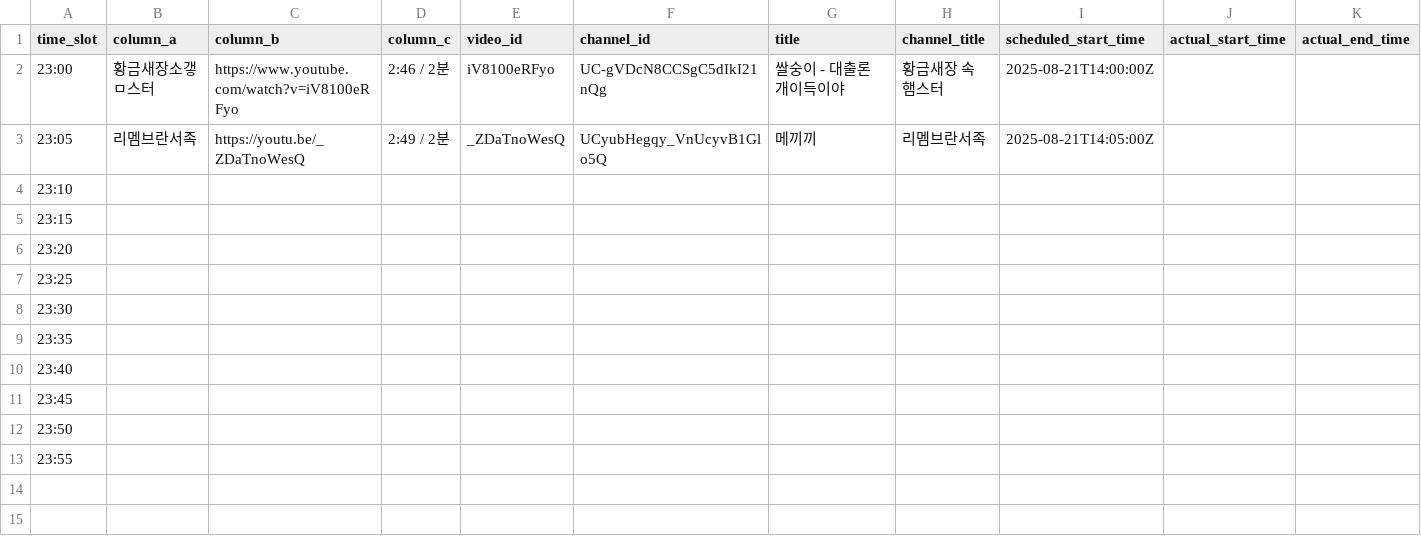
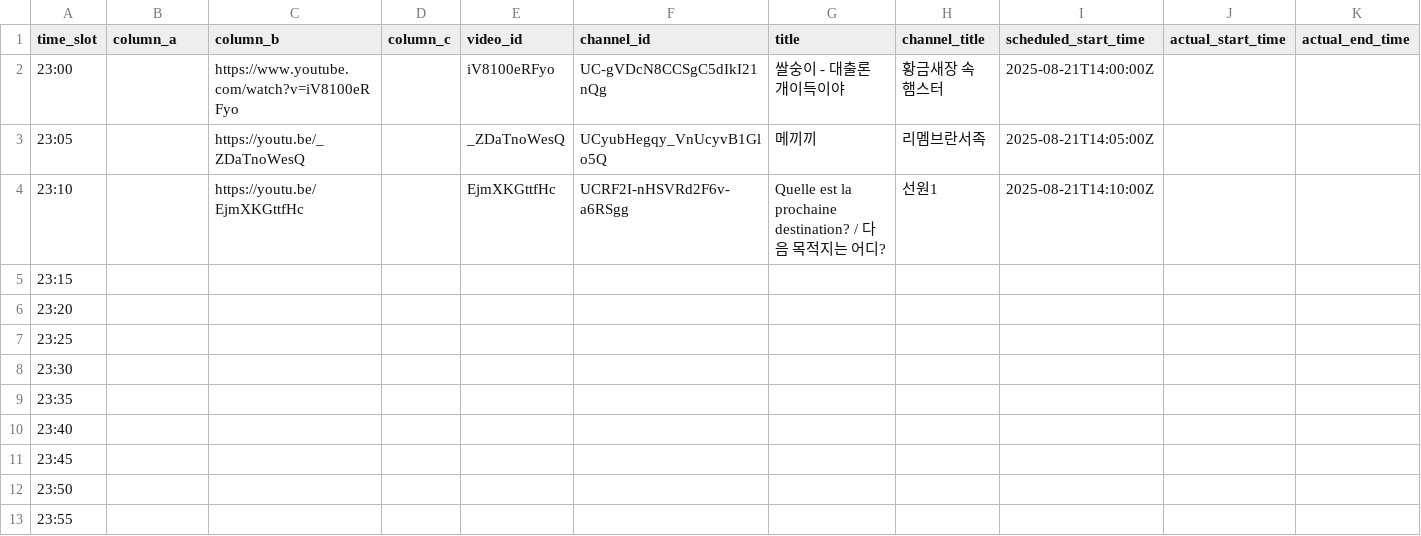
Before and after one commit to ChangpopWiki/premiere-relay-archive-data, a TSV file: 2025/08/2025-08-21.tsv, drawn as a sheet.

```diff
--- a/2025/08/2025-08-21.tsv
+++ b/2025/08/2025-08-21.tsv
@@ -1,5 +1,5 @@
 time_slot	column_a	column_b	column_c	video_id	channel_id	title	channel_title	scheduled_start_time	actual_start_time	actual_end_time
-23:00	황금새장소갷ㅁ스터	https://www.youtube.com/watch?v=iV8100eRFyo	"2:46 / 2분"	iV8100eRFyo	UC-gVDcN8CCSgC5dIkI21nQg	"쌀숭이 - 대출론 개이득이야"	"황금새장 속 햄스터"	2025-08-21T14:00:00Z		
-23:05	리멤브란서족	https://youtu.be/_ZDaTnoWesQ	"2:49 / 2분"	_ZDaTnoWesQ	UCyubHegqy_VnUcyvB1Glo5Q	메끼끼	리멤브란서족	2025-08-21T14:05:00Z		
-23:10										
+23:00		https://www.youtube.com/watch?v=iV8100eRFyo		iV8100eRFyo	UC-gVDcN8CCSgC5dIkI21nQg	"쌀숭이 - 대출론 개이득이야"	"황금새장 속 햄스터"	2025-08-21T14:00:00Z		
+23:05		https://youtu.be/_ZDaTnoWesQ		_ZDaTnoWesQ	UCyubHegqy_VnUcyvB1Glo5Q	메끼끼	리멤브란서족	2025-08-21T14:05:00Z		
+23:10		https://youtu.be/EjmXKGttfHc		EjmXKGttfHc	UCRF2I-nHSVRd2F6v-a6RSgg	"Quelle est la prochaine destination? / 다음 목적지는 어디?"	선원1	2025-08-21T14:10:00Z		
 23:15										
```
